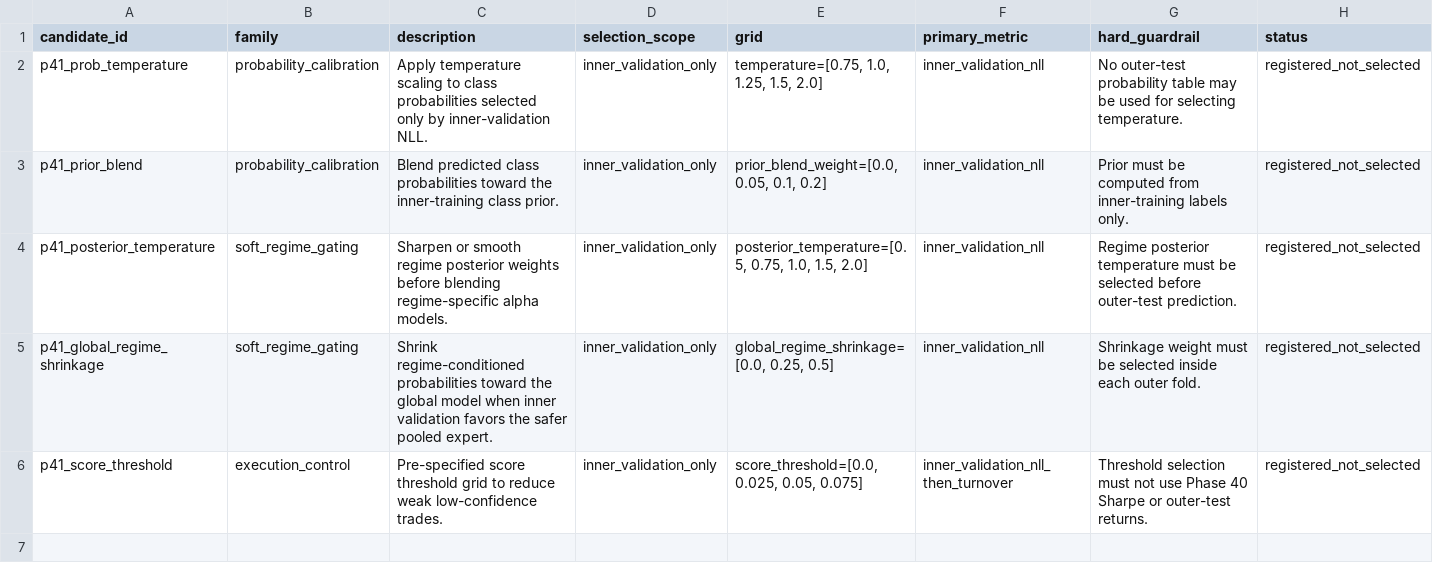
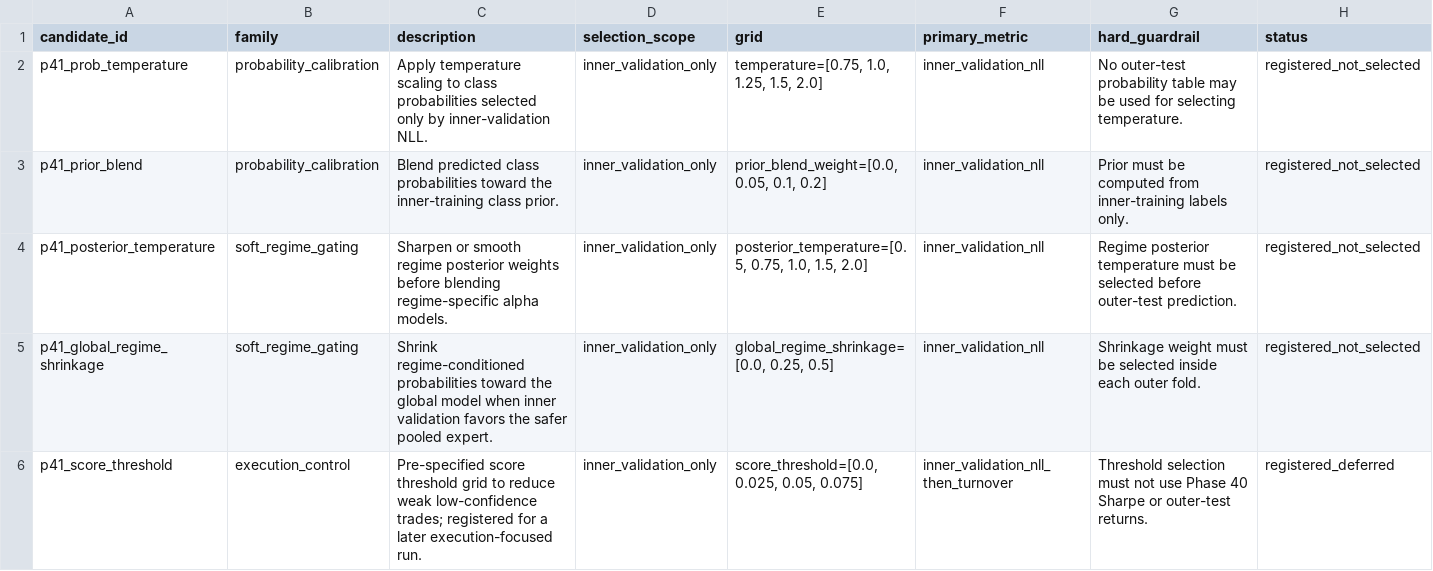
Before and after one commit to Saraid10/adaptive-alpha-lab, a CSV file: models/phase41_candidate_registry.csv, drawn as a sheet.

Commit message:
feat(phase-41): add full candidate results and scope guardrails

```diff
--- a/models/phase41_candidate_registry.csv
+++ b/models/phase41_candidate_registry.csv
@@ -5,2 +5,2 @@ p41_posterior_temperature,soft_regime_gating,Sharpen or smooth regime posterior
 p41_global_regime_shrinkage,soft_regime_gating,Shrink regime-conditioned probabilities toward the global model when inner validation favors the safer pooled expert.,inner_validation_only,"global_regime_shrinkage=[0.0, 0.25, 0.5]",inner_validation_nll,Shrinkage weight must be selected inside each outer fold.,registered_not_selected
-p41_score_threshold,execution_control,Pre-specified score threshold grid to reduce weak low-confidence trades.,inner_validation_only,"score_threshold=[0.0, 0.025, 0.05, 0.075]",inner_validation_nll_then_turnover,Threshold selection must not use Phase 40 Sharpe or outer-test returns.,registered_not_selected
+p41_score_threshold,execution_control,Pre-specified score threshold grid to reduce weak low-confidence trades; registered for a later execution-focused run.,inner_validation_only,"score_threshold=[0.0, 0.025, 0.05, 0.075]",inner_validation_nll_then_turnover,Threshold selection must not use Phase 40 Sharpe or outer-test returns.,registered_deferred
```
Also changed, not shown: 29 other files.
